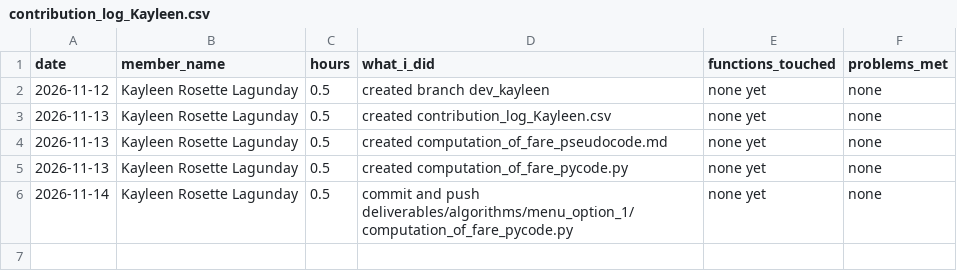
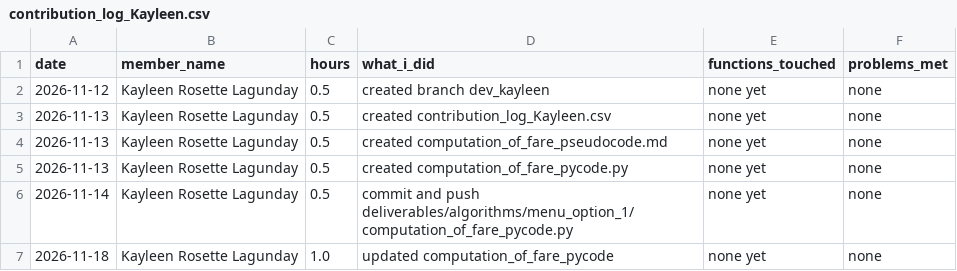
Before and after one commit to reidan-dev-upou/para_po, a CSV file: contribution_logs/contribution_log_Kayleen.csv, drawn as a sheet; the diff names each change by its address in the sheet, - before the commit and + after, or states it on an @@ line.

Commit message:
Update contribution log to reflect recent update to computation_of_fare_pycode

```diff
--- a/contribution_logs/contribution_log_Kayleen.csv
+++ b/contribution_logs/contribution_log_Kayleen.csv
+row 7: 2026-11-18 | Kayleen Rosette Lagunday | 1.0 | updated computation_of_fare_pycode | none yet | none
```
